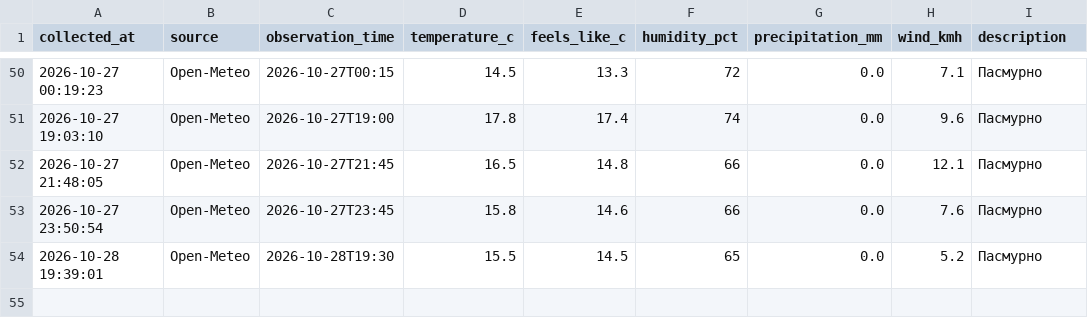
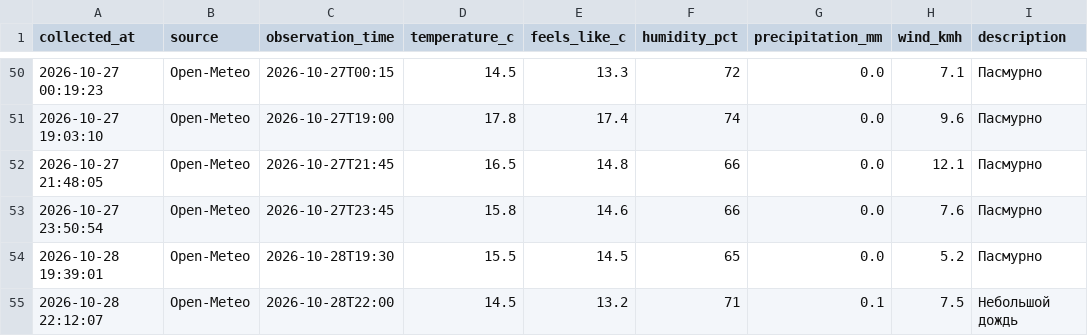
Before and after one commit to islamnasirova-cyber/weather-baku2, a CSV file: weather_baku.csv, drawn as a sheet; only a part is shown, gaps mark what is left out.

Commit message:
Weather update 2026-10-28 18:12 UTC

```diff
--- a/weather_baku.csv
+++ b/weather_baku.csv
@@ -54 +54,2 @@
 2026-10-28 19:39:01,Open-Meteo,2026-10-28T19:30,15.5,14.5,65,0.0,5.2,Пасмурно
+2026-10-28 22:12:07,Open-Meteo,2026-10-28T22:00,14.5,13.2,71,0.1,7.5,Небольшой дождь
```
